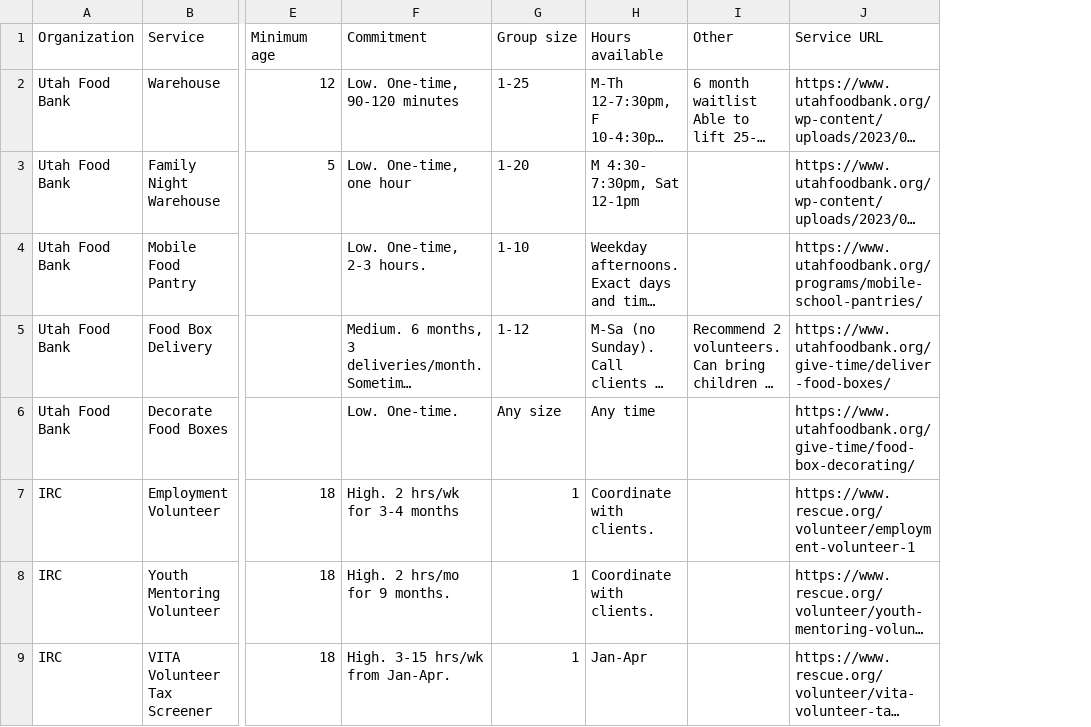
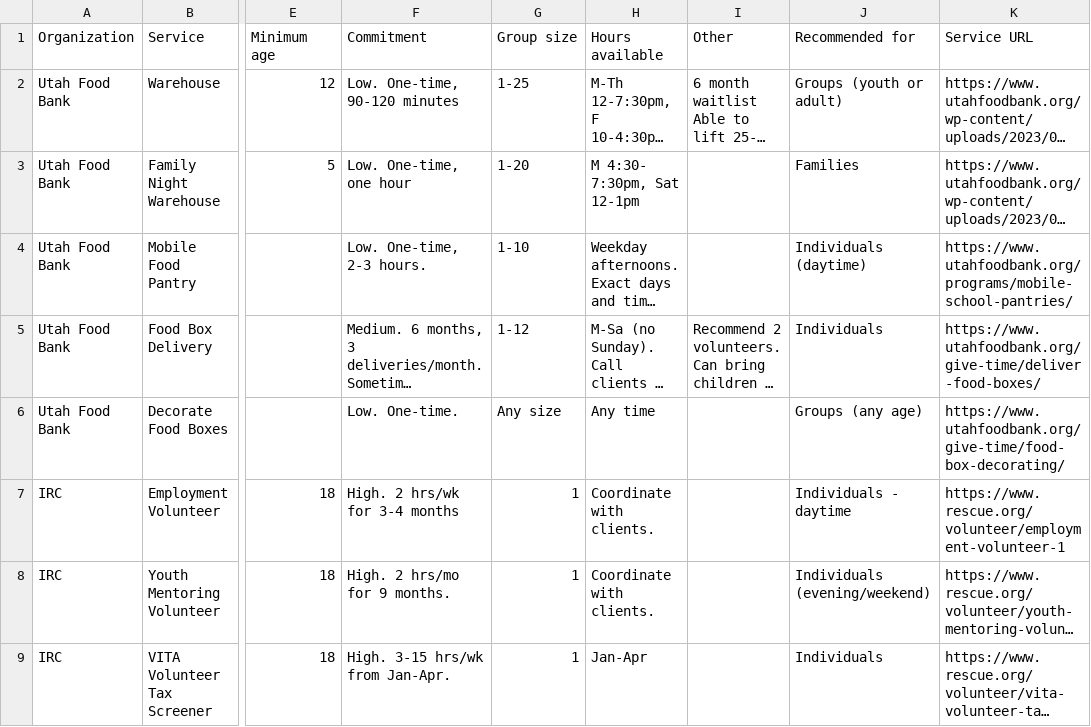
Before and after one commit to eringong/volunteer, a CSV file: public/data.csv, drawn as a sheet; only a part is shown, gaps mark what is left out; long unchanged cells end in …; the diff names each change by its address in the sheet, - before the commit and + after, or states it on an @@ line.

```diff
--- a/public/data.csv
+++ b/public/data.csv
+column J (Recommended for), rows 2-9: Groups (youth or adult) | Families | Individuals (daytime) | Individuals | Groups (any age) | Individuals - daytime | Individuals (evening/weekend) | Individuals
```
Also changed, not shown: 1 other file.
